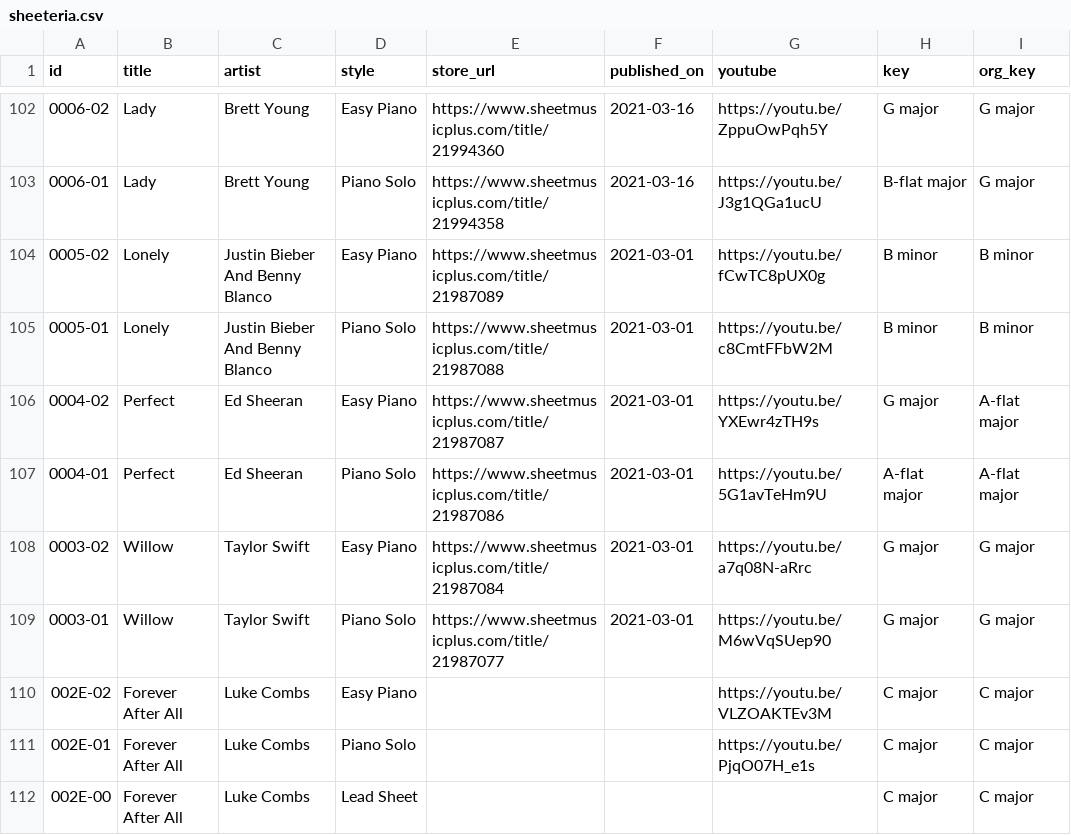
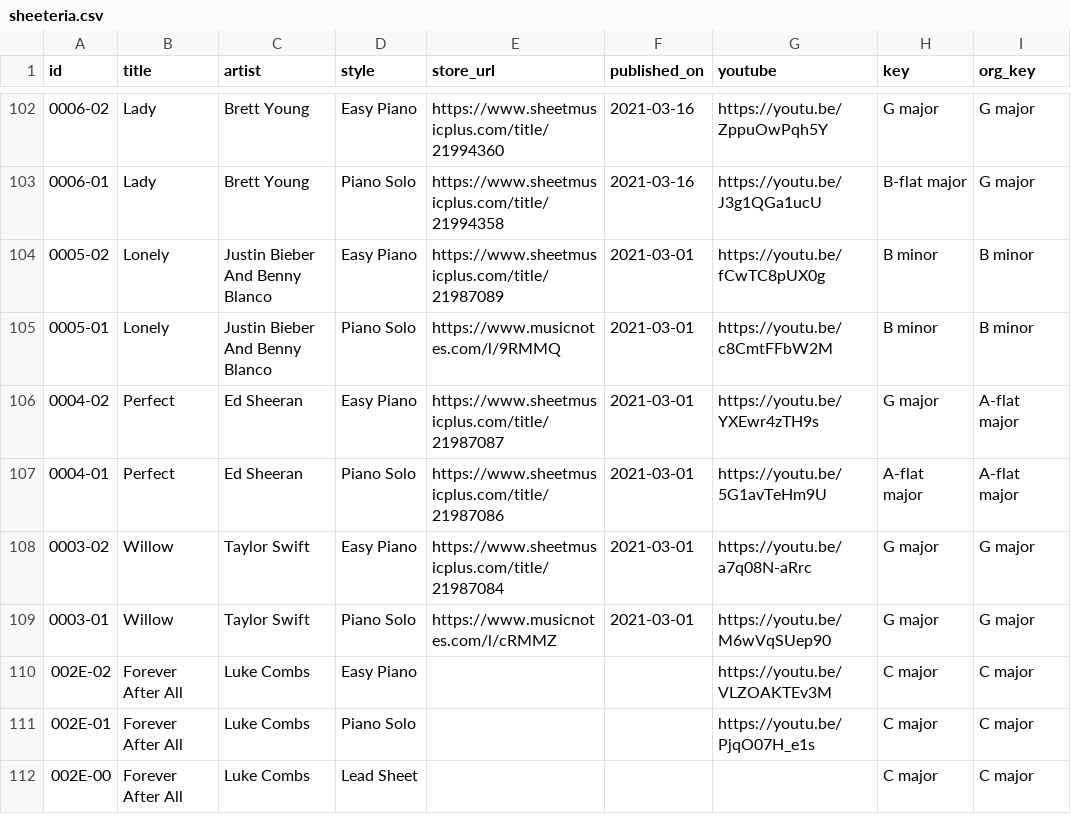
Before and after one commit to htmsk138/sheeteria, a CSV file: src/_data/sheeteria.csv, drawn as a sheet; only a part is shown, gaps mark what is left out; the diff names each change by its address in the sheet, - before the commit and + after, or states it on an @@ line.

Commit message:
Change sheet URL

```diff
--- a/src/_data/sheeteria.csv
+++ b/src/_data/sheeteria.csv
-E105 (store_url): https://www.sheetmusicplus.com/title/21987088
+E105 (store_url): https://www.musicnotes.com/l/9RMMQ
-E109 (store_url): https://www.sheetmusicplus.com/title/21987077
+E109 (store_url): https://www.musicnotes.com/l/cRMMZ
```
